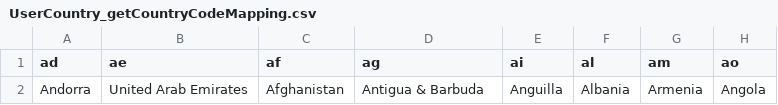
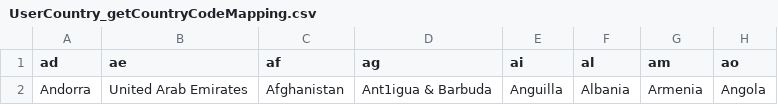
Before and after one commit to lcamus/osstat, a CSV file: data/UserCountry_getCountryCodeMapping.csv, drawn as a sheet; only a part is shown; the diff names each change by its address in the sheet, - before the commit and + after, or states it on an @@ line.

```diff
--- a/data/UserCountry_getCountryCodeMapping.csv
+++ b/data/UserCountry_getCountryCodeMapping.csv
-D2 (ag): Antigua & Barbuda
+D2 (ag): Ant1igua & Barbuda
```
Also changed, not shown: 3 other files.
